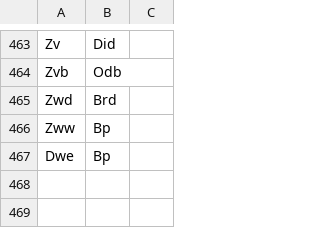
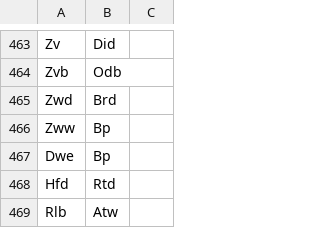
Before and after one commit to joelhaasnoot/spoortkaarthopper-data, a CSV file: routing-input/pairs.csv, drawn as a sheet; only a part is shown, gaps mark what is left out; the diff names each change by its address in the sheet, - before the commit and + after, or states it on an @@ line.

```diff
--- a/routing-input/pairs.csv
+++ b/routing-input/pairs.csv
+row 468: Hfd | Rtd
+row 469: Rlb | Atw
```
Also changed, not shown: routing-input/locations.csv.
